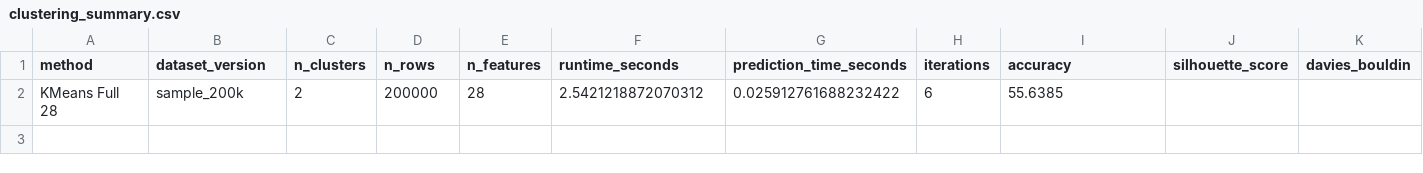
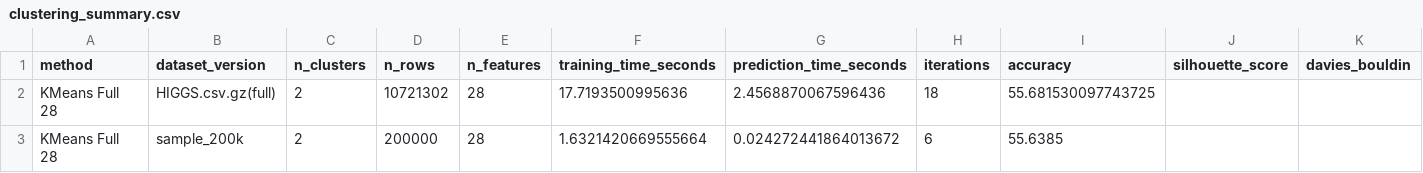
Before and after one commit to AustinK0/CS4630_Group3_Project2, a CSV file: results/metrics/clustering_summary.csv, drawn as a sheet; only a part is shown; addresses are those after the commit; rows hold the shown columns only; the diff names each change by its address in the sheet, - before the commit and + after, or states it on an @@ line.

Commit message:
updated notebooks and results

```diff
--- a/results/metrics/clustering_summary.csv
+++ b/results/metrics/clustering_summary.csv
-F1: runtime_seconds
+F1: training_time_seconds
+row 2: KMeans Full 28 | HIGGS.csv.gz(full) | 2 | 10721302 | 28 | 17.7193500995636 | 2.4568870067596436 | 18 | 55.681530097743725
-F3 (training_time_seconds): 2.5421218872070312
+F3 (training_time_seconds): 1.6321420669555664
-G3 (prediction_time_seconds): 0.025912761688232422
+G3 (prediction_time_seconds): 0.024272441864013672
```
Also changed, not shown: 2 other files.
